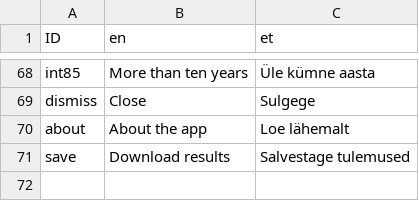
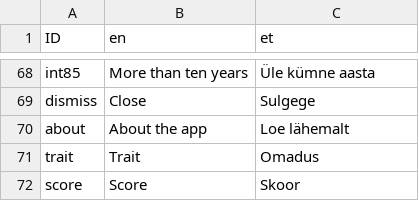
Before and after one commit to mottusemma/JobProfiler, a TSV file: www/appText.tsv, drawn as a sheet; only a part is shown, gaps mark what is left out.

Commit message:
Column headings by lang

```diff
--- a/www/appText.tsv
+++ b/www/appText.tsv
@@ -70,2 +70,3 @@ dismiss	Close	Sulgege
 about	About the app	Loe lähemalt
-save	Download results	Salvestage tulemused
+trait	Trait	Omadus
+score	Score	Skoor
```
Also changed, not shown: 1 other file.
